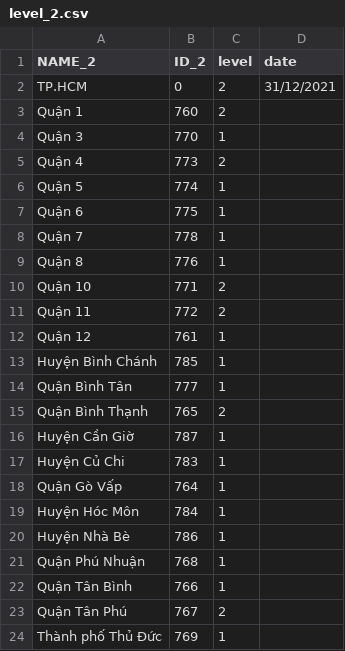
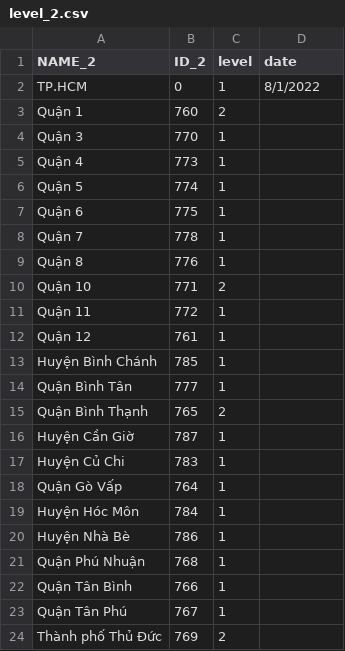
Before and after one commit to martinakaduc/BeCaked, a CSV file: backup/level_2.csv, drawn as a sheet.

```diff
--- a/backup/level_2.csv
+++ b/backup/level_2.csv
@@ -1,6 +1,6 @@
 NAME_2,ID_2,level,date
-TP.HCM,0,2,31/12/2021
+TP.HCM,0,1,8/1/2022
 Quận 1,760,2,
 Quận 3,770,1,
-Quận 4,773,2,
+Quận 4,773,1,
 Quận 5,774,1,
@@ -10,3 +10,3 @@ Quận 8,776,1,
 Quận 10,771,2,
-Quận 11,772,2,
+Quận 11,772,1,
 Quận 12,761,1,
@@ -22,3 +22,3 @@ Quận Phú Nhuận,768,1,
 Quận Tân Bình,766,1,
-Quận Tân Phú,767,2,
-Thành phố Thủ Đức,769,1,
+Quận Tân Phú,767,1,
+Thành phố Thủ Đức,769,2,
```
Also changed, not shown: backup/level_3.csv.
